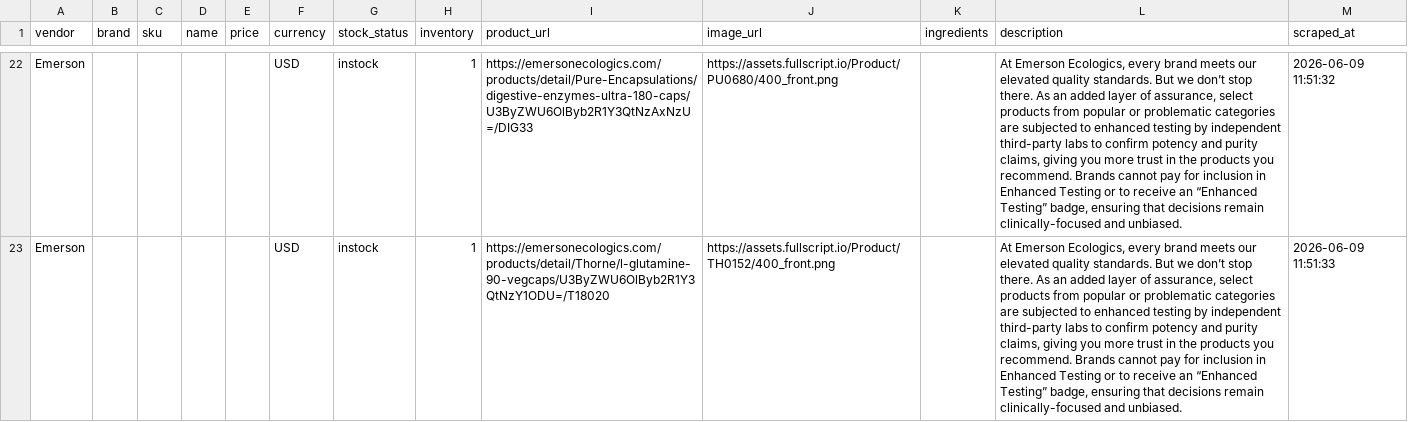
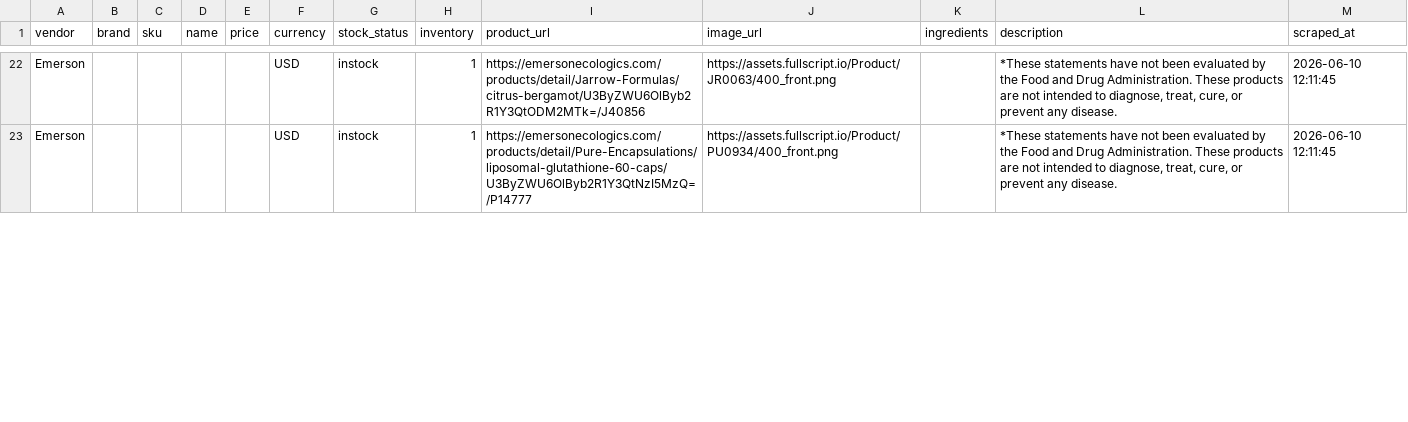
Before and after one commit to remystrong7/supplefind-imports, a CSV file: products.csv, drawn as a sheet; only a part is shown, gaps mark what is left out; the diff covers the shown part only; the diff names each change by its address in the sheet, - before the commit and + after, or states it on an @@ line.

```diff
--- a/products.csv
+++ b/products.csv
-I22 (product_url): https://emersonecologics.com/products/detail/Pure-Encapsulations/digestive-enzymes-ultra-180-caps/U3ByZWU6OlByb2R1Y3QtNzAxNzU=/DIG33
+I22 (product_url): https://emersonecologics.com/products/detail/Jarrow-Formulas/citrus-bergamot/U3ByZWU6OlByb2R1Y3QtODM2MTk=/J40856
-J22 (image_url): https://assets.fullscript.io/Product/PU0680/400_front.png
+J22 (image_url): https://assets.fullscript.io/Product/JR0063/400_front.png
-L22:L23 (description): At Emerson Ecologics, every brand meets our elevated quality standards. But we don’t stop there. As an added layer of assurance, select products from popular or problematic categories are subjected to enhanced testing by independent third-party labs to confirm potency and purity claims, giving you more trust in the products you recommend. Brands cannot pay for inclusion in Enhanced Testing or to receive an “Enhanced Testing” badge, ensuring that decisions remain clinically-focused and unbiased.
+L22:L23 (description): *These statements have not been evaluated by the Food and Drug Administration. These products are not intended to diagnose, treat, cure, or prevent any disease.
-M22 (scraped_at): 2026-06-09 11:51:32
+M22 (scraped_at): 2026-06-10 12:11:45
-I23 (product_url): https://emersonecologics.com/products/detail/Thorne/l-glutamine-90-vegcaps/U3ByZWU6OlByb2R1Y3QtNzY1ODU=/T18020
+I23 (product_url): https://emersonecologics.com/products/detail/Pure-Encapsulations/liposomal-glutathione-60-caps/U3ByZWU6OlByb2R1Y3QtNzI5MzQ=/P14777
-J23 (image_url): https://assets.fullscript.io/Product/TH0152/400_front.png
+J23 (image_url): https://assets.fullscript.io/Product/PU0934/400_front.png
-M23 (scraped_at): 2026-06-09 11:51:33
+M23 (scraped_at): 2026-06-10 12:11:45
```
Also changed, not shown: 77 edited cells elsewhere in this file.
